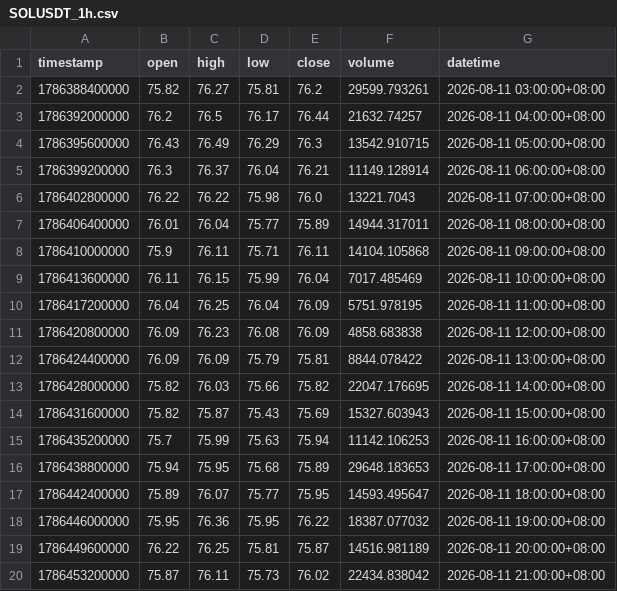
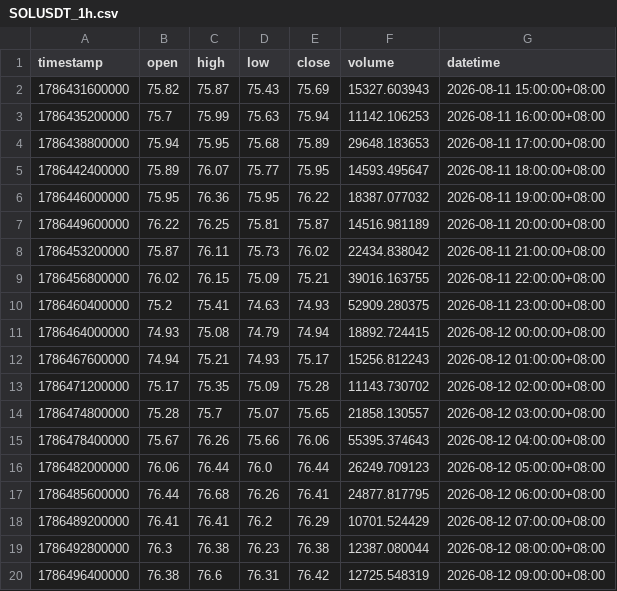
Before and after one commit to jabine9966/sol-perp-quant-report, a CSV file: data/SOLUSDT_1h.csv, drawn as a sheet; only a part is shown; the shorter side is filled out with more unchanged rows; the diff covers the shown part only.

```diff
--- a/data/SOLUSDT_1h.csv
+++ b/data/SOLUSDT_1h.csv
@@ -1,14 +1,2 @@
 timestamp,open,high,low,close,volume,datetime
-1786388400000,75.82,76.27,75.81,76.2,29599.793261,2026-08-11 03:00:00+08:00
-1786392000000,76.2,76.5,76.17,76.44,21632.74257,2026-08-11 04:00:00+08:00
-1786395600000,76.43,76.49,76.29,76.3,13542.910715,2026-08-11 05:00:00+08:00
-1786399200000,76.3,76.37,76.04,76.21,11149.128914,2026-08-11 06:00:00+08:00
-1786402800000,76.22,76.22,75.98,76.0,13221.7043,2026-08-11 07:00:00+08:00
-1786406400000,76.01,76.04,75.77,75.89,14944.317011,2026-08-11 08:00:00+08:00
-1786410000000,75.9,76.11,75.71,76.11,14104.105868,2026-08-11 09:00:00+08:00
-1786413600000,76.11,76.15,75.99,76.04,7017.485469,2026-08-11 10:00:00+08:00
-1786417200000,76.04,76.25,76.04,76.09,5751.978195,2026-08-11 11:00:00+08:00
-1786420800000,76.09,76.23,76.08,76.09,4858.683838,2026-08-11 12:00:00+08:00
-1786424400000,76.09,76.09,75.79,75.81,8844.078422,2026-08-11 13:00:00+08:00
-1786428000000,75.82,76.03,75.66,75.82,22047.176695,2026-08-11 14:00:00+08:00
 1786431600000,75.82,75.87,75.43,75.69,15327.603943,2026-08-11 15:00:00+08:00
```
Also changed, not shown: 12 added rows and 3 edited cells elsewhere in this file, data/SOLUSDT_15m.csv, data/SOLUSDT_2h.csv, 2 other files.
